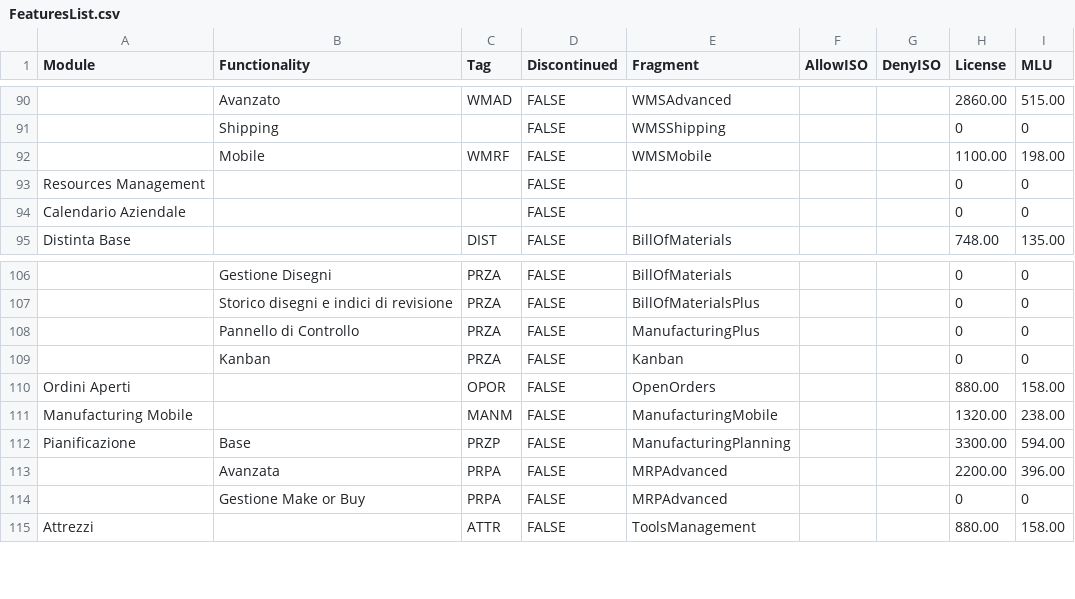
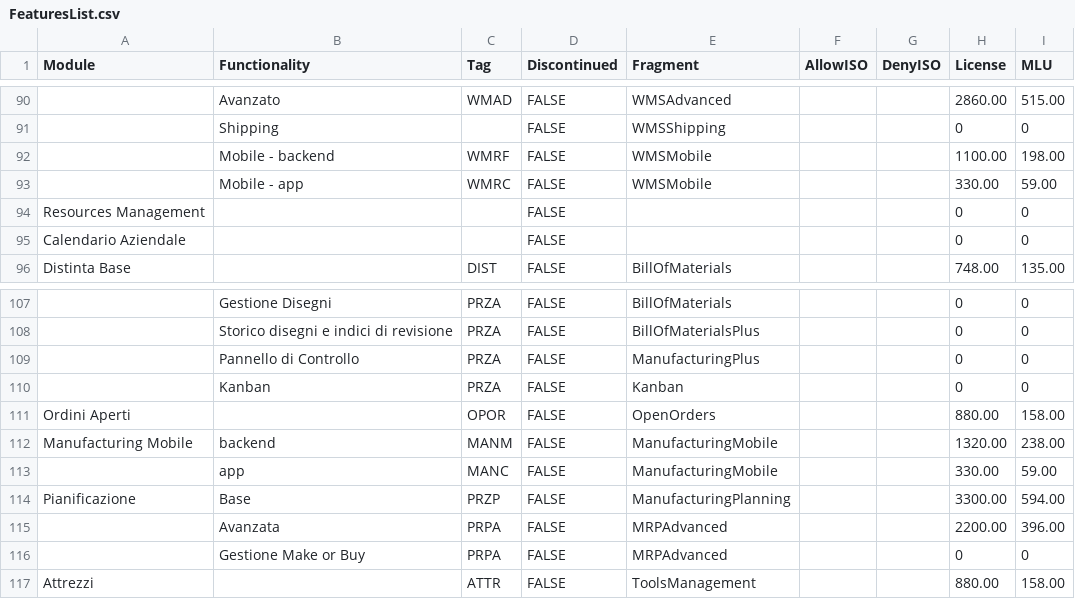
Before and after one commit to andrea-rinaldi-microarea/configurator, a CSV file: data/FeaturesList.csv, drawn as a sheet; only a part is shown, gaps mark what is left out; addresses are those after the commit; the diff names each change by its address in the sheet, - before the commit and + after, or states it on an @@ line.

```diff
--- a/data/FeaturesList.csv
+++ b/data/FeaturesList.csv
-B92 (Functionality): Mobile
+B92 (Functionality): Mobile - backend
+row 93:  | Mobile - app | WMRC | FALSE | WMSMobile |  |  | 330.00 | 59.00
-B112 (Functionality): (empty)
+B112 (Functionality): backend
+row 113:  | app | MANC | FALSE | ManufacturingMobile |  |  | 330.00 | 59.00
```
Also changed, not shown: data/Administration & Services.csv, data/Food, Beverage & HORECA.csv, 5 other files.
